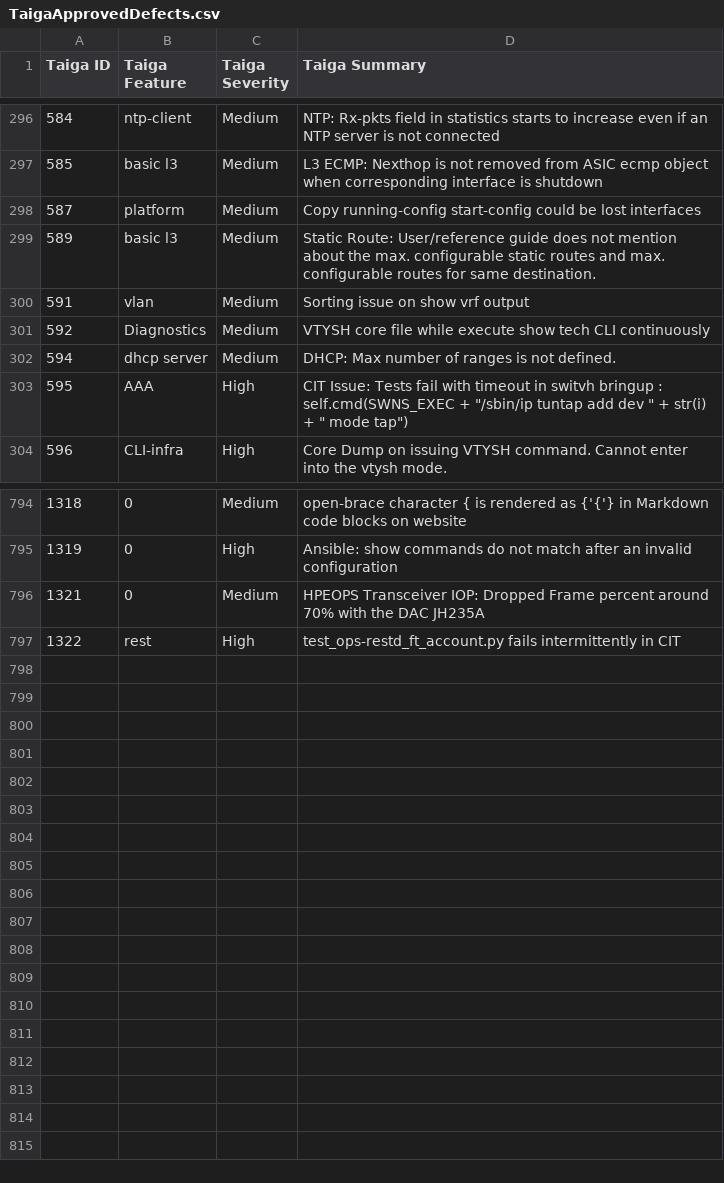
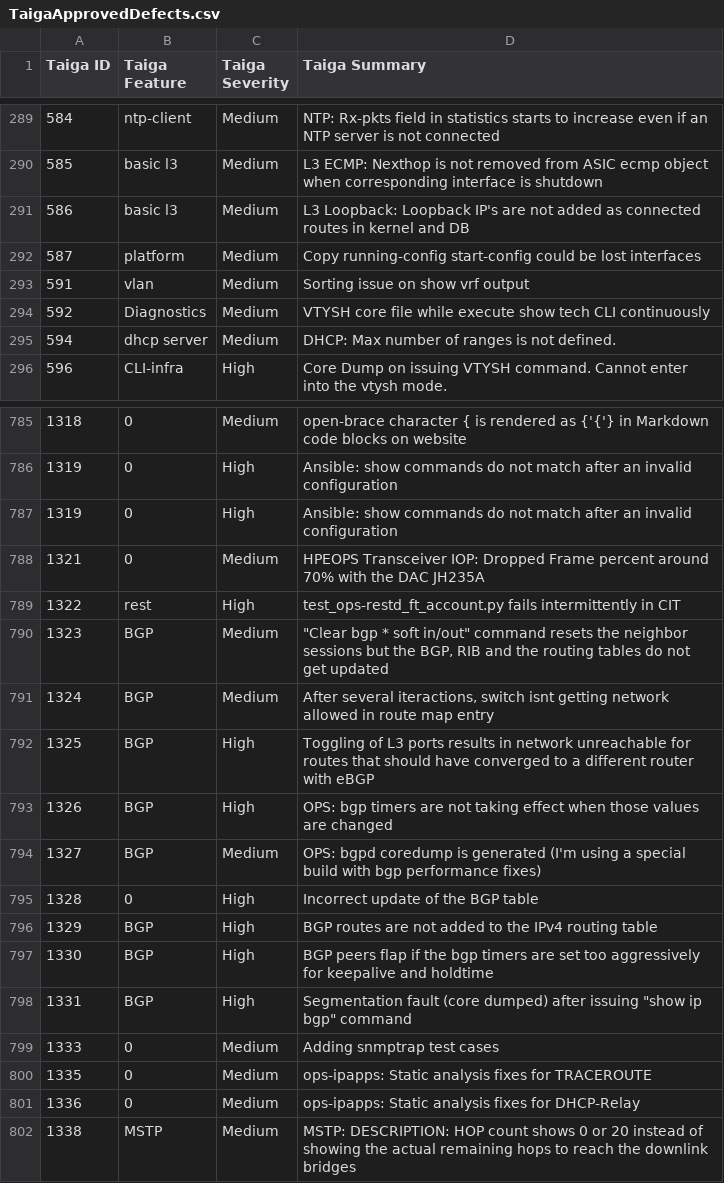
Before and after one commit to OpenSwitchNOS/openswitch-infra-commit-validation, a CSV file: TaigaApprovedDefects.csv, drawn as a sheet; only a part is shown, gaps mark what is left out; the diff covers the shown part only.

Commit message:
June 8 8:54am PT
Signed-off-by: Crosser <barbara.crosser@hpe.com>

```diff
--- a/TaigaApprovedDefects.csv
+++ b/TaigaApprovedDefects.csv
@@ -297,4 +290,4 @@ Taiga ID   ,Taiga Feature,Taiga Severity,Taiga Summary
 585,basic l3,Medium,L3 ECMP: Nexthop is not removed from ASIC ecmp object when corresponding interface is shutdown
+586,basic l3,Medium,L3 Loopback: Loopback IP's are not added as connected routes in kernel and DB
 587,platform,Medium,Copy running-config start-config could be lost interfaces
-589,basic l3,Medium,Static Route: User/reference guide does not mention about the max. configurable static routes and max. configurable routes for same destination.
 591,vlan,Medium,Sorting issue on show vrf output
@@ -302,3 +295,2 @@ Taiga ID   ,Taiga Feature,Taiga Severity,Taiga Summary
 594,dhcp server,Medium,DHCP: Max number of ranges is not defined.
-595,AAA,High,"CIT Issue:  Tests fail with timeout in switvh bringup : self.cmd(SWNS_EXEC + ""/sbin/ip tuntap add dev "" + str(i) + "" mode tap"")"
 596,CLI-infra,High,Core Dump on issuing VTYSH command. Cannot enter into the vtysh mode.
@@ -795,3 +786,17 @@ Taiga ID   ,Taiga Feature,Taiga Severity,Taiga Summary
 1319,0,High,Ansible: show commands do not match after an invalid configuration
+1319,0,High,Ansible: show commands do not match after an invalid configuration
 1321,0,Medium,HPEOPS Transceiver IOP: Dropped Frame percent around 70% with the DAC JH235A
 1322,rest,High,test_ops-restd_ft_account.py fails intermittently in CIT
+1323,BGP,Medium,"""Clear bgp * soft in/out"" command resets the neighbor sessions but the BGP, RIB and the routing tables do not get updated"
+1324,BGP,Medium,"After several iteractions, switch isnt getting network allowed in route map entry"
+1325,BGP,High,Toggling of L3 ports results in network unreachable for routes that should have converged to a different router with eBGP
+1326,BGP,High,OPS: bgp timers are not taking effect when those values are changed
+1327,BGP,Medium,OPS: bgpd coredump is generated (I'm using a special build with bgp performance fixes)
+1328,0,High,Incorrect update of the BGP table
+1329,BGP,High,BGP routes are not added to the IPv4 routing table
+1330,BGP,High,BGP peers flap if the bgp timers are set too aggressively for keepalive and holdtime
+1331,BGP,High,"Segmentation fault (core dumped) after issuing ""show ip bgp"" command"
+1333,0,Medium,Adding snmptrap test cases
+1335,0,Medium,ops-ipapps: Static analysis fixes for TRACEROUTE
+1336,0,Medium,ops-ipapps: Static analysis fixes for DHCP-Relay
+1338,MSTP,Medium,MSTP: DESCRIPTION: HOP count shows 0 or 20 instead of showing the actual remaining hops to reach the downlink bridges
```
Also changed, not shown: 9 added rows, 17 removed rows and 5 edited cells elsewhere in this file.
